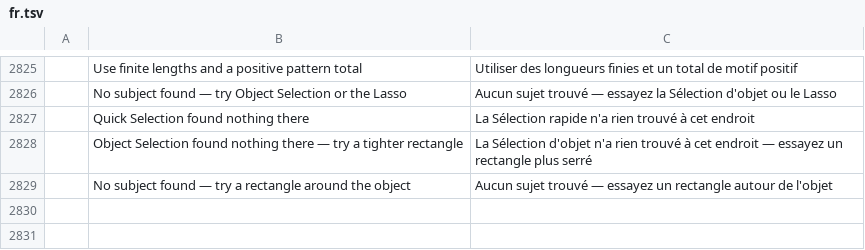
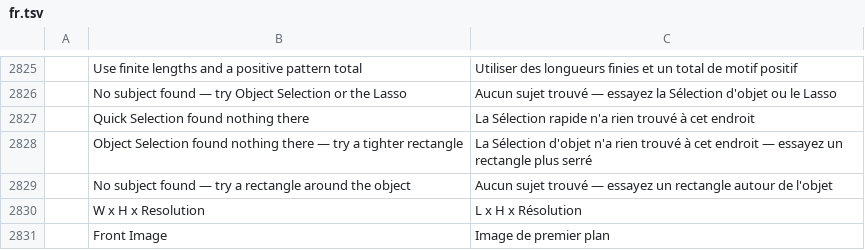
Before and after one commit to Elvis33LE/photocraft, a TSV file: crates/ui-egui/src/i18n/fr.tsv, drawn as a sheet; only a part is shown, gaps mark what is left out; the diff names each change by its address in the sheet, - before the commit and + after, or states it on an @@ line.

```diff
--- a/crates/ui-egui/src/i18n/fr.tsv
+++ b/crates/ui-egui/src/i18n/fr.tsv
+row 2830:  | W x H x Resolution | L x H x Résolution
+row 2831:  | Front Image | Image de premier plan
```
Also changed, not shown: crates/ui-egui/src/i18n/el.tsv, crates/ui-egui/src/i18n/it.tsv, 24 other files.
